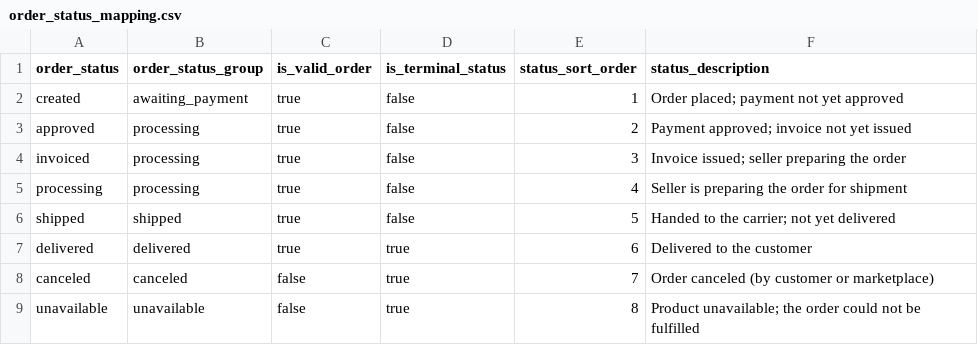
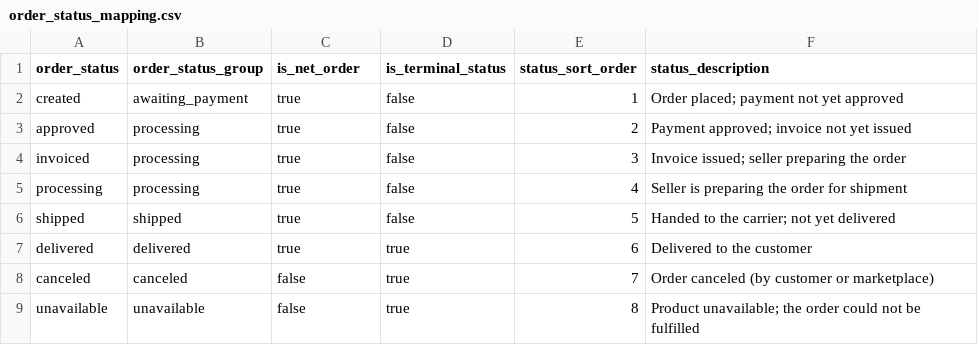
Before and after one commit to edwinzhang98/ecommerce-analytics-pipeline, a CSV file: dbt/seeds/order_status_mapping.csv, drawn as a sheet.

Commit message:
Apply design review: net-order vocabulary, order status on fct_order_items with open-order incremental rule, delivery address on fct_orders, SCD2 snapshot, semantic layer, evaluator lint, planted-issue detection in CI, DQ register and cache export

```diff
--- a/dbt/seeds/order_status_mapping.csv
+++ b/dbt/seeds/order_status_mapping.csv
@@ -1,2 +1,2 @@
-order_status,order_status_group,is_valid_order,is_terminal_status,status_sort_order,status_description
+order_status,order_status_group,is_net_order,is_terminal_status,status_sort_order,status_description
 created,awaiting_payment,true,false,1,Order placed; payment not yet approved
```
Also changed, not shown: 59 other files.
